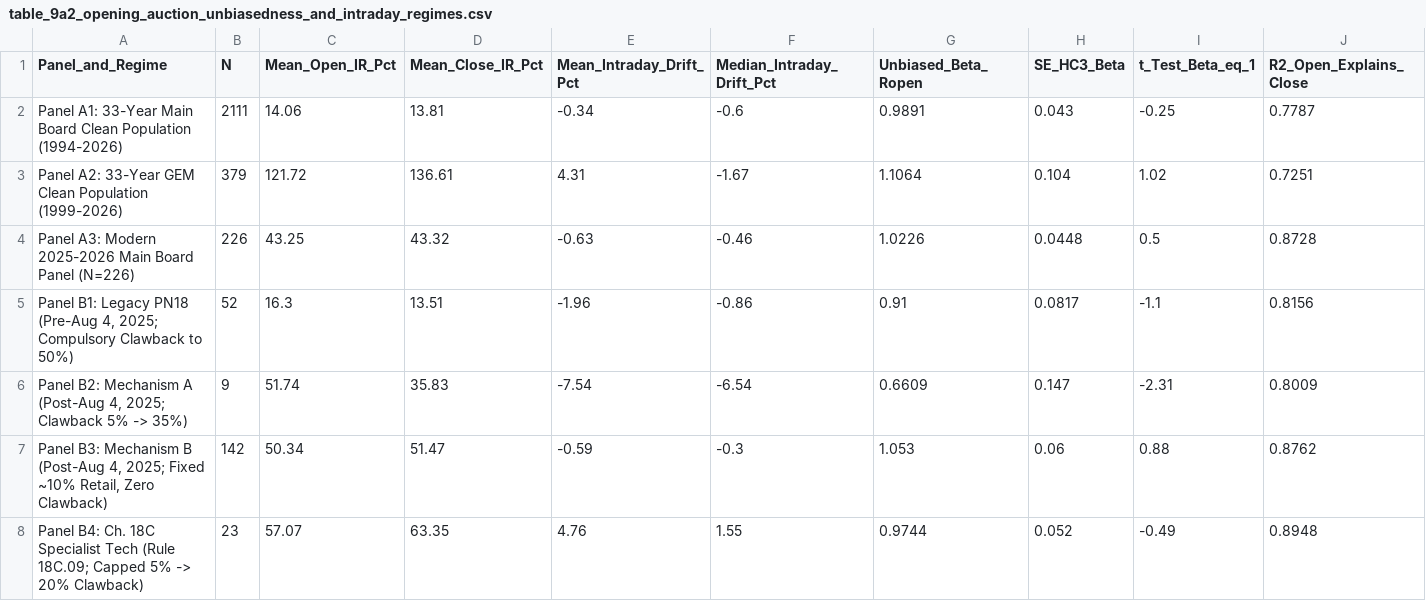
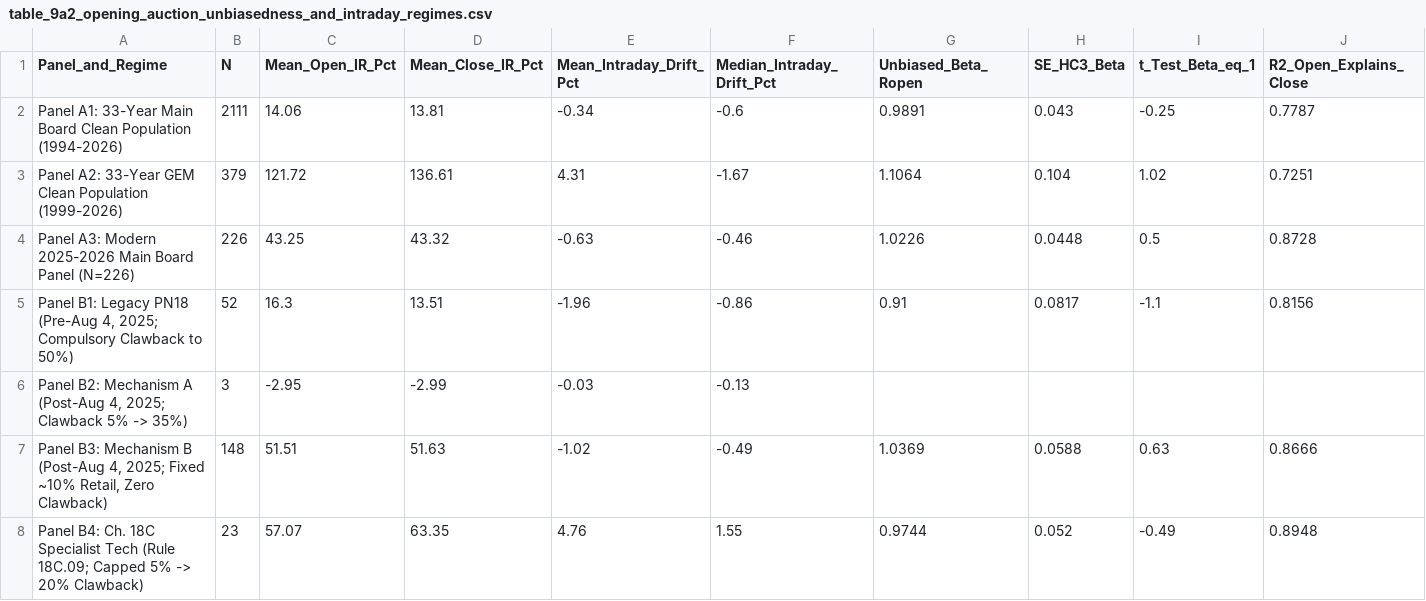
Before and after one commit to GZ-November/urop-hk-ipo, a CSV file: analysis/out/overview_1994_2026/table_9a2_opening_auction_unbiasedness_and_intraday_regimes.csv, drawn as a sheet; only a part is shown; the diff covers the shown part only; the diff names each change by its address in the sheet, - before the commit and + after, or states it on an @@ line.

```diff
--- a/analysis/out/overview_1994_2026/table_9a2_opening_auction_unbiasedness_and_intraday_regimes.csv
+++ b/analysis/out/overview_1994_2026/table_9a2_opening_auction_unbiasedness_and_intraday_regimes.csv
-B6 (N): 9
+B6 (N): 3
-C6 (Mean_Open_IR_Pct): 51.74
+C6 (Mean_Open_IR_Pct): -2.95
-D6 (Mean_Close_IR_Pct): 35.83
+D6 (Mean_Close_IR_Pct): -2.99
-E6 (Mean_Intraday_Drift_Pct): -7.54
+E6 (Mean_Intraday_Drift_Pct): -0.03
-F6 (Median_Intraday_Drift_Pct): -6.54
+F6 (Median_Intraday_Drift_Pct): -0.13
-G6 (Unbiased_Beta_Ropen): 0.6609
+G6 (Unbiased_Beta_Ropen): (empty)
-H6 (SE_HC3_Beta): 0.147
+H6 (SE_HC3_Beta): (empty)
-I6 (t_Test_Beta_eq_1): -2.31
+I6 (t_Test_Beta_eq_1): (empty)
-J6 (R2_Open_Explains_Close): 0.8009
+J6 (R2_Open_Explains_Close): (empty)
-B7 (N): 142
+B7 (N): 148
-C7 (Mean_Open_IR_Pct): 50.34
+C7 (Mean_Open_IR_Pct): 51.51
-D7 (Mean_Close_IR_Pct): 51.47
+D7 (Mean_Close_IR_Pct): 51.63
-E7 (Mean_Intraday_Drift_Pct): -0.59
+E7 (Mean_Intraday_Drift_Pct): -1.02
-F7 (Median_Intraday_Drift_Pct): -0.3
+F7 (Median_Intraday_Drift_Pct): -0.49
-G7 (Unbiased_Beta_Ropen): 1.053
+G7 (Unbiased_Beta_Ropen): 1.0369
-H7 (SE_HC3_Beta): 0.06
+H7 (SE_HC3_Beta): 0.0588
-I7 (t_Test_Beta_eq_1): 0.88
+I7 (t_Test_Beta_eq_1): 0.63
-J7 (R2_Open_Explains_Close): 0.8762
+J7 (R2_Open_Explains_Close): 0.8666
```
Also changed, not shown: 6 edited cells elsewhere in this file, analysis/out/overview_1994_2026/clean_micro_panel_2025_2026_N226.csv, analysis/out/overview_1994_2026/table9b_mechanism_ab_comparison_N226.csv, 54 other files.
